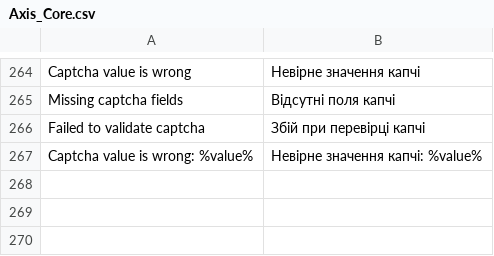
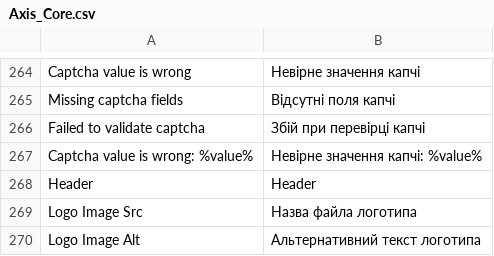
Before and after one commit to axis/axiscommerce, a CSV file: app/locale/uk_UA/Axis_Core.csv, drawn as a sheet; only a part is shown, gaps mark what is left out; the diff names each change by its address in the sheet, - before the commit and + after, or states it on an @@ line.

```diff
--- a/app/locale/uk_UA/Axis_Core.csv
+++ b/app/locale/uk_UA/Axis_Core.csv
+row 268: Header | Header
+row 269: Logo Image Src | Назва файла логотипа
+row 270: Logo Image Alt | Альтернативний текст логотипа
```
Also changed, not shown: app/locale/en_US/Axis_Core.csv, app/locale/ru_RU/Axis_Core.csv, 2 other files.
